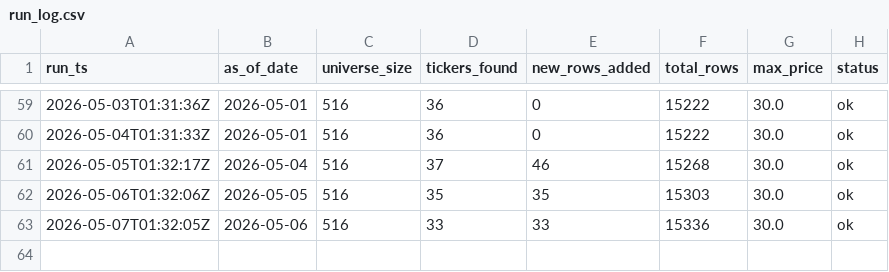
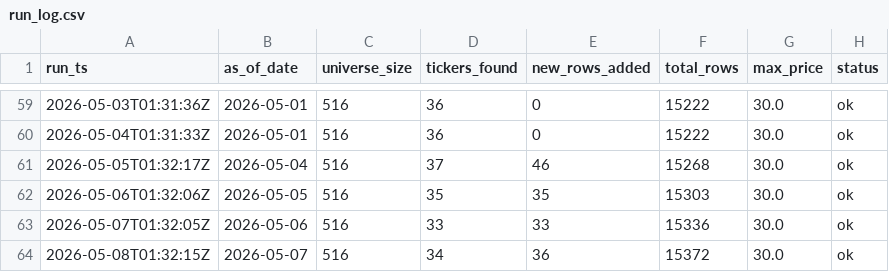
Before and after one commit to DiogoRibeiro7/sp500-nasdaq-under20, a CSV file: data/run_log.csv, drawn as a sheet; only a part is shown, gaps mark what is left out.

```diff
--- a/data/run_log.csv
+++ b/data/run_log.csv
@@ -63 +63,2 @@ run_ts,as_of_date,universe_size,tickers_found,new_rows_added,total_rows,max_pric
 2026-05-07T01:32:05Z,2026-05-06,516,33,33,15336,30.0,ok
+2026-05-08T01:32:15Z,2026-05-07,516,34,36,15372,30.0,ok
```
Also changed, not shown: 1 other file.
